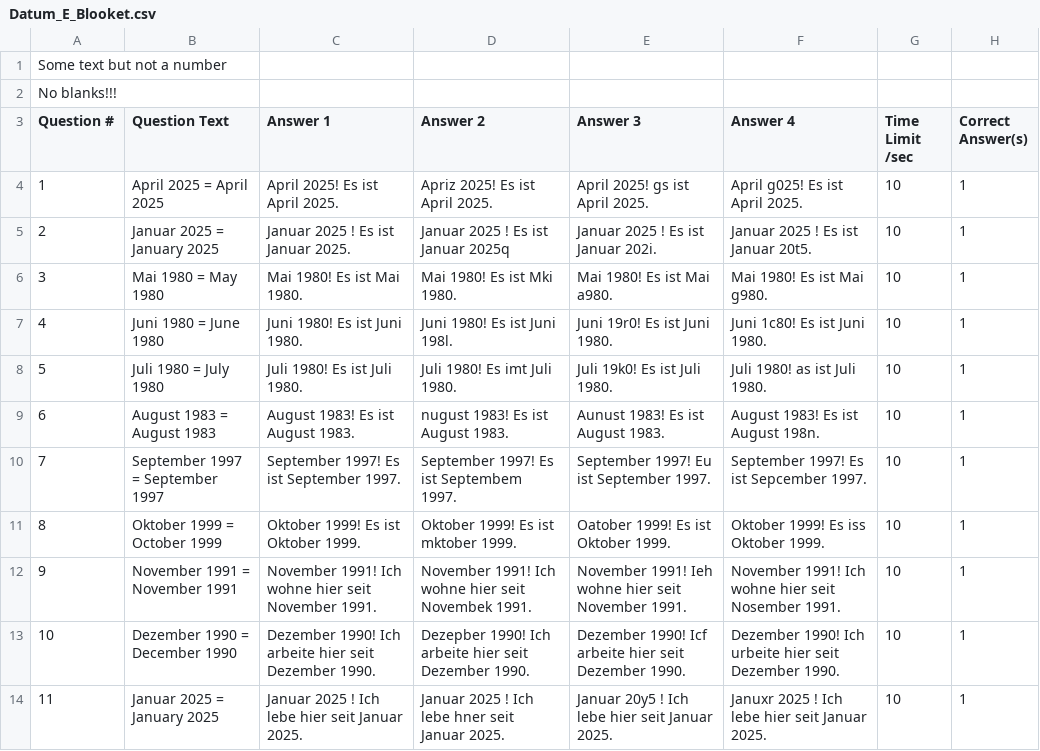
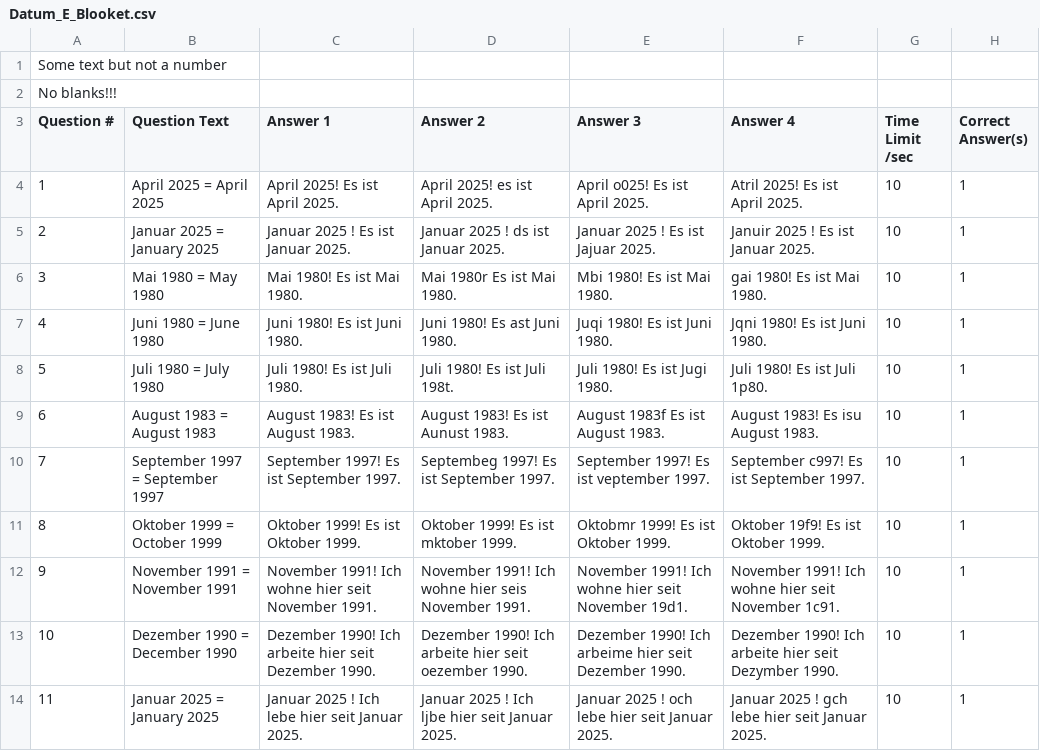
Before and after one commit to kassbohm/Anki, a CSV file: csv/Datum_E_Blooket.csv, drawn as a sheet; only a part is shown; the diff covers the shown part only.

```diff
--- a/csv/Datum_E_Blooket.csv
+++ b/csv/Datum_E_Blooket.csv
@@ -3,12 +3,12 @@
 "Question #","Question Text","Answer 1","Answer 2","Answer 3","Answer 4","Time Limit /sec","Correct Answer(s)"
-1,April 2025 = April 2025,April 2025! Es ist April 2025.,Apriz 2025! Es ist April 2025.,April 2025! gs ist April 2025.,April g025! Es ist April 2025.,10,1
-2,Januar 2025 = January 2025,Januar 2025 ! Es ist Januar 2025.,Januar 2025 ! Es ist Januar 2025q,Januar 2025 ! Es ist Januar 202i.,Januar 2025 ! Es ist Januar 20t5.,10,1
-3,Mai 1980 = May 1980,Mai 1980! Es ist Mai 1980.,Mai 1980! Es ist Mki 1980.,Mai 1980! Es ist Mai a980.,Mai 1980! Es ist Mai g980.,10,1
-4,Juni 1980 = June 1980,Juni 1980! Es ist Juni 1980.,Juni 1980! Es ist Juni 198l.,Juni 19r0! Es ist Juni 1980.,Juni 1c80! Es ist Juni 1980.,10,1
-5,Juli 1980 = July 1980,Juli 1980! Es ist Juli 1980.,Juli 1980! Es imt Juli 1980.,Juli 19k0! Es ist Juli 1980.,Juli 1980! as ist Juli 1980.,10,1
-6,August 1983 = August 1983,August 1983! Es ist August 1983.,nugust 1983! Es ist August 1983.,Aunust 1983! Es ist August 1983.,August 1983! Es ist August 198n.,10,1
-7,September 1997 = September 1997,September 1997! Es ist September 1997.,September 1997! Es ist Septembem 1997.,September 1997! Eu ist September 1997.,September 1997! Es ist Sepcember 1997.,10,1
-8,Oktober 1999 = October 1999,Oktober 1999! Es ist Oktober 1999.,Oktober 1999! Es ist mktober 1999.,Oatober 1999! Es ist Oktober 1999.,Oktober 1999! Es iss Oktober 1999.,10,1
-9,November 1991 = November 1991,November 1991! Ich wohne hier seit November 1991.,November 1991! Ich wohne hier seit Novembek 1991.,November 1991! Ieh wohne hier seit November 1991.,November 1991! Ich wohne hier seit Nosember 1991.,10,1
-10,Dezember 1990 = December 1990,Dezember 1990! Ich arbeite hier seit Dezember 1990.,Dezepber 1990! Ich arbeite hier seit Dezember 1990.,Dezember 1990! Icf arbeite hier seit Dezember 1990.,Dezember 1990! Ich urbeite hier seit Dezember 1990.,10,1
-11,Januar 2025 = January 2025,Januar 2025 ! Ich lebe hier seit Januar 2025.,Januar 2025 ! Ich lebe hner seit Januar 2025.,Januar 20y5 ! Ich lebe hier seit Januar 2025.,Januxr 2025 ! Ich lebe hier seit Januar 2025.,10,1
+1,April 2025 = April 2025,April 2025! Es ist April 2025.,April 2025! es ist April 2025.,April o025! Es ist April 2025.,Atril 2025! Es ist April 2025.,10,1
+2,Januar 2025 = January 2025,Januar 2025 ! Es ist Januar 2025.,Januar 2025 ! ds ist Januar 2025.,Januar 2025 ! Es ist Jajuar 2025.,Januir 2025 ! Es ist Januar 2025.,10,1
+3,Mai 1980 = May 1980,Mai 1980! Es ist Mai 1980.,Mai 1980r Es ist Mai 1980.,Mbi 1980! Es ist Mai 1980.,gai 1980! Es ist Mai 1980.,10,1
+4,Juni 1980 = June 1980,Juni 1980! Es ist Juni 1980.,Juni 1980! Es ast Juni 1980.,Juqi 1980! Es ist Juni 1980.,Jqni 1980! Es ist Juni 1980.,10,1
+5,Juli 1980 = July 1980,Juli 1980! Es ist Juli 1980.,Juli 1980! Es ist Juli 198t.,Juli 1980! Es ist Jugi 1980.,Juli 1980! Es ist Juli 1p80.,10,1
+6,August 1983 = August 1983,August 1983! Es ist August 1983.,August 1983! Es ist Aunust 1983.,August 1983f Es ist August 1983.,August 1983! Es isu August 1983.,10,1
+7,September 1997 = September 1997,September 1997! Es ist September 1997.,Septembeg 1997! Es ist September 1997.,September 1997! Es ist veptember 1997.,September c997! Es ist September 1997.,10,1
+8,Oktober 1999 = October 1999,Oktober 1999! Es ist Oktober 1999.,Oktober 1999! Es ist mktober 1999.,Oktobmr 1999! Es ist Oktober 1999.,Oktober 19f9! Es ist Oktober 1999.,10,1
+9,November 1991 = November 1991,November 1991! Ich wohne hier seit November 1991.,November 1991! Ich wohne hier seis November 1991.,November 1991! Ich wohne hier seit November 19d1.,November 1991! Ich wohne hier seit November 1c91.,10,1
+10,Dezember 1990 = December 1990,Dezember 1990! Ich arbeite hier seit Dezember 1990.,Dezember 1990! Ich arbeite hier seit oezember 1990.,Dezember 1990! Ich arbeime hier seit Dezember 1990.,Dezember 1990! Ich arbeite hier seit Dezymber 1990.,10,1
+11,Januar 2025 = January 2025,Januar 2025 ! Ich lebe hier seit Januar 2025.,Januar 2025 ! Ich ljbe hier seit Januar 2025.,Januar 2025 ! och lebe hier seit Januar 2025.,Januar 2025 ! gch lebe hier seit Januar 2025.,10,1
```
Also changed, not shown: 48 edited cells elsewhere in this file, csv/Substantiv_01_Blooket.csv, csv/Substantiv_02_A_Blooket.csv, 14 other files.
